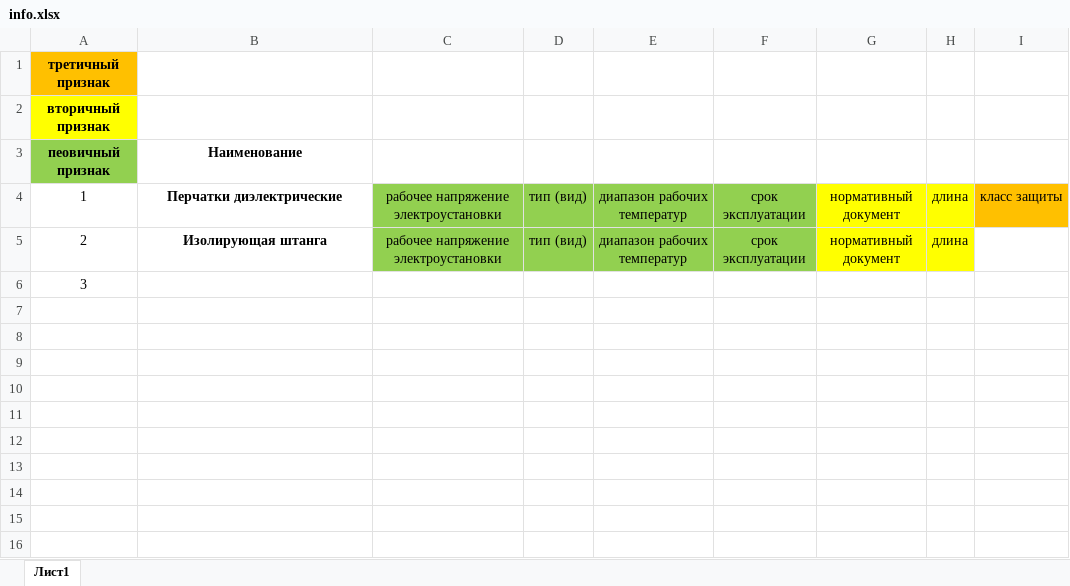
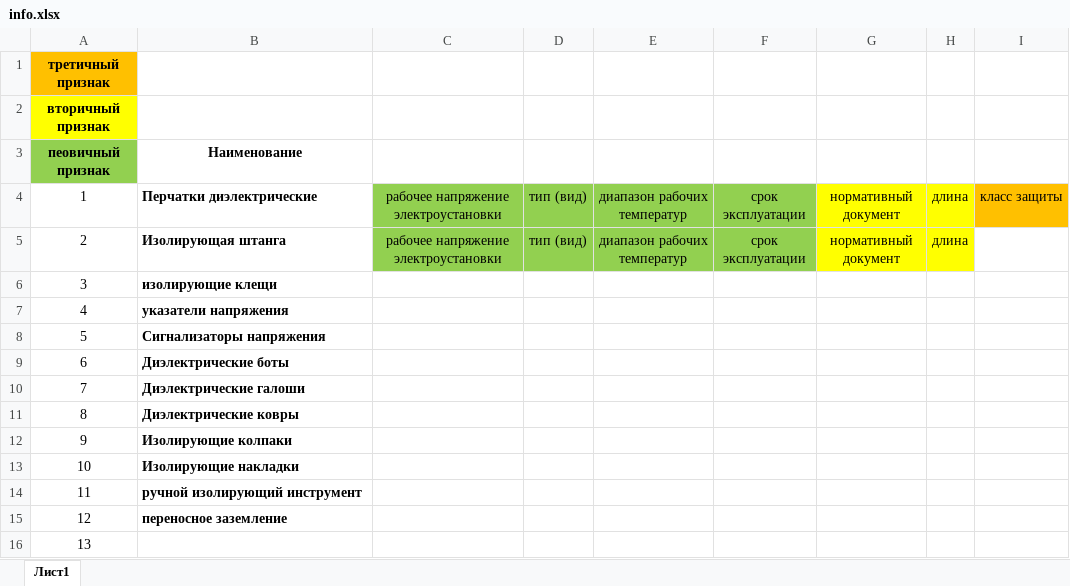
Before and after one commit to DmitriyDemin/SafeGuardControl, an Excel workbook: src/referenceMaterials/info.xlsx, sheet Лист1, drawn as a sheet; values as stored, in another font and other column widths than the file's, no borders; the diff names each change by its address in the sheet, - before the commit and + after, or states it on an @@ line.

Commit message:
for_bd

```diff
--- a/src/referenceMaterials/info.xlsx (sheet Лист1)
+++ b/src/referenceMaterials/info.xlsx (sheet Лист1)
-B4:B5 alignment: center
+B4:B5 alignment: left
-B6 (Наименование): (empty)
+B6 (Наименование): изолирующие клещи
+row 7: 4 | указатели напряжения
+row 8: 5 | Сигнализаторы напряжения
+row 9: 6 | Диэлектрические боты
+row 10: 7 | Диэлектрические галоши
+row 11: 8 | Диэлектрические ковры
+row 12: 9 | Изолирующие колпаки
+row 13: 10 | Изолирующие накладки
+row 14: 11 | ручной изолирующий инструмент
+row 15: 12 | переносное заземление
+row 16: 13
```
